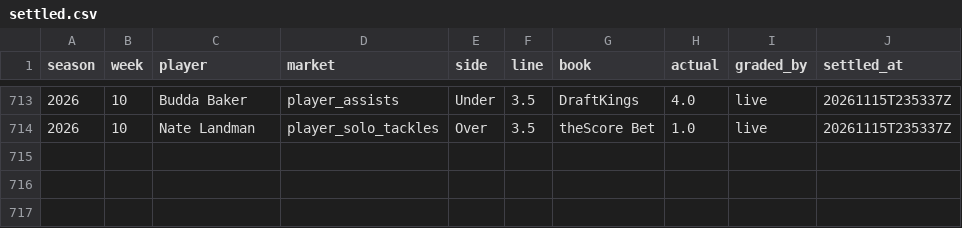
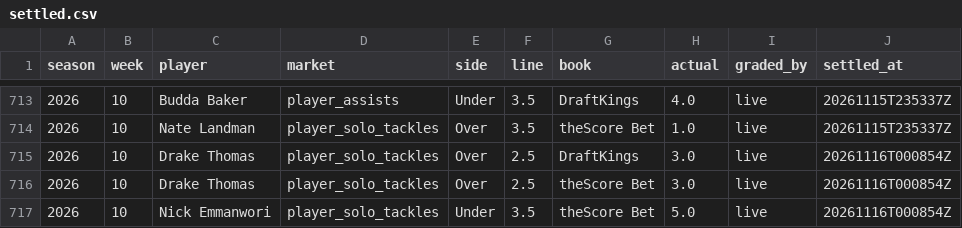
Before and after one commit to EvanDAmours/ArvellsStinkySlammerModel, a CSV file: data/settled.csv, drawn as a sheet; only a part is shown, gaps mark what is left out; the diff names each change by its address in the sheet, - before the commit and + after, or states it on an @@ line.

```diff
--- a/data/settled.csv
+++ b/data/settled.csv
+row 715: 2026 | 10 | Drake Thomas | player_solo_tackles | Over | 2.5 | DraftKings | 3.0 | live | 20261116T000854Z
+row 716: 2026 | 10 | Drake Thomas | player_solo_tackles | Over | 2.5 | theScore Bet | 3.0 | live | 20261116T000854Z
+row 717: 2026 | 10 | Nick Emmanwori | player_solo_tackles | Under | 3.5 | theScore Bet | 5.0 | live | 20261116T000854Z
```
Also changed, not shown: 4 other files.
